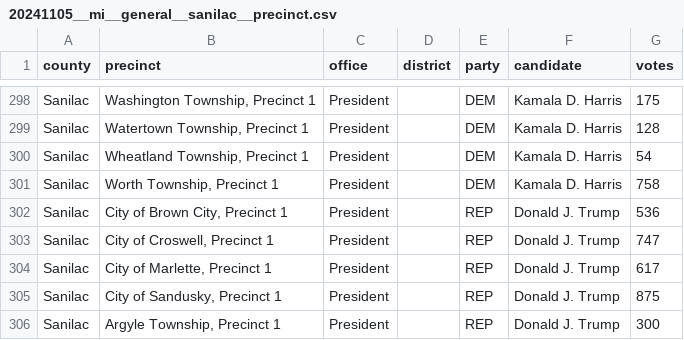
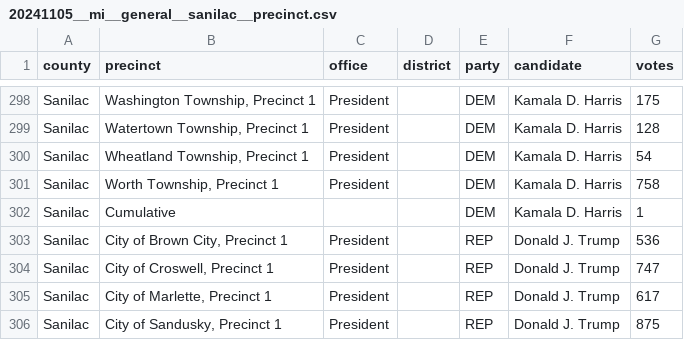
Before and after one commit to openelections/openelections-data-mi, a CSV file: 2024/counties/20241105__mi__general__sanilac__precinct.csv, drawn as a sheet; only a part is shown, gaps mark what is left out; the shorter side is filled out with more unchanged rows.

```diff
--- a/2024/counties/20241105__mi__general__sanilac__precinct.csv
+++ b/2024/counties/20241105__mi__general__sanilac__precinct.csv
@@ -301,2 +301,3 @@ Sanilac,"Wheatland Township, Precinct 1",President,,DEM,Kamala D. Harris,54
 Sanilac,"Worth Township, Precinct 1",President,,DEM,Kamala D. Harris,758
+Sanilac,Cumulative,,,DEM,Kamala D. Harris,1
 Sanilac,"City of Brown City, Precinct 1",President,,REP,Donald J. Trump,536
```
Also changed, not shown: 2024/counties/20241105__mi__general__newaygo__precinct.csv, 2024/counties/20241105__mi__general__tuscola__precinct.csv, 3 other files.
